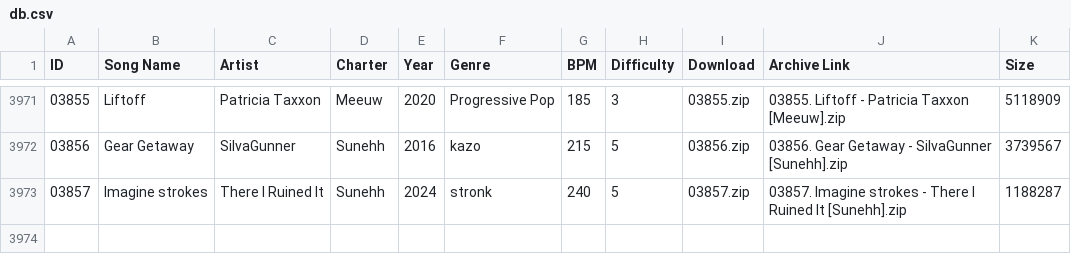
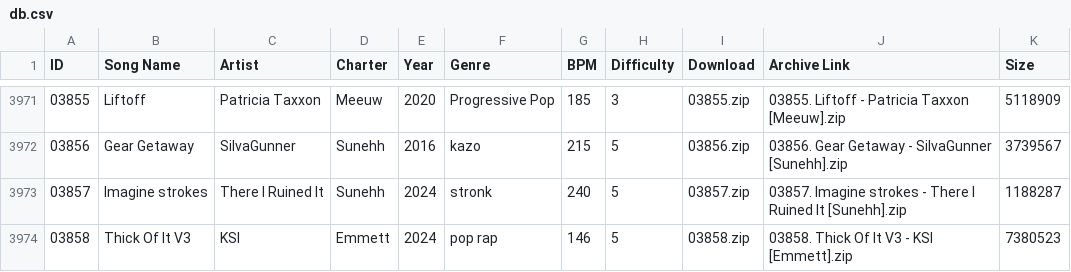
Before and after one commit to tc-mods/TromboneDB, a CSV file: docs/data/db.csv, drawn as a sheet; only a part is shown, gaps mark what is left out; the diff names each change by its address in the sheet, - before the commit and + after, or states it on an @@ line.

```diff
--- a/docs/data/db.csv
+++ b/docs/data/db.csv
+row 3974: 03858 | Thick Of It V3 | KSI | Emmett | 2024 | pop rap | 146 | 5 | 03858.zip | 03858. Thick Of It V3 - KSI [Emmett].zip | 7380523
```
Also changed, not shown: 2 other files.
